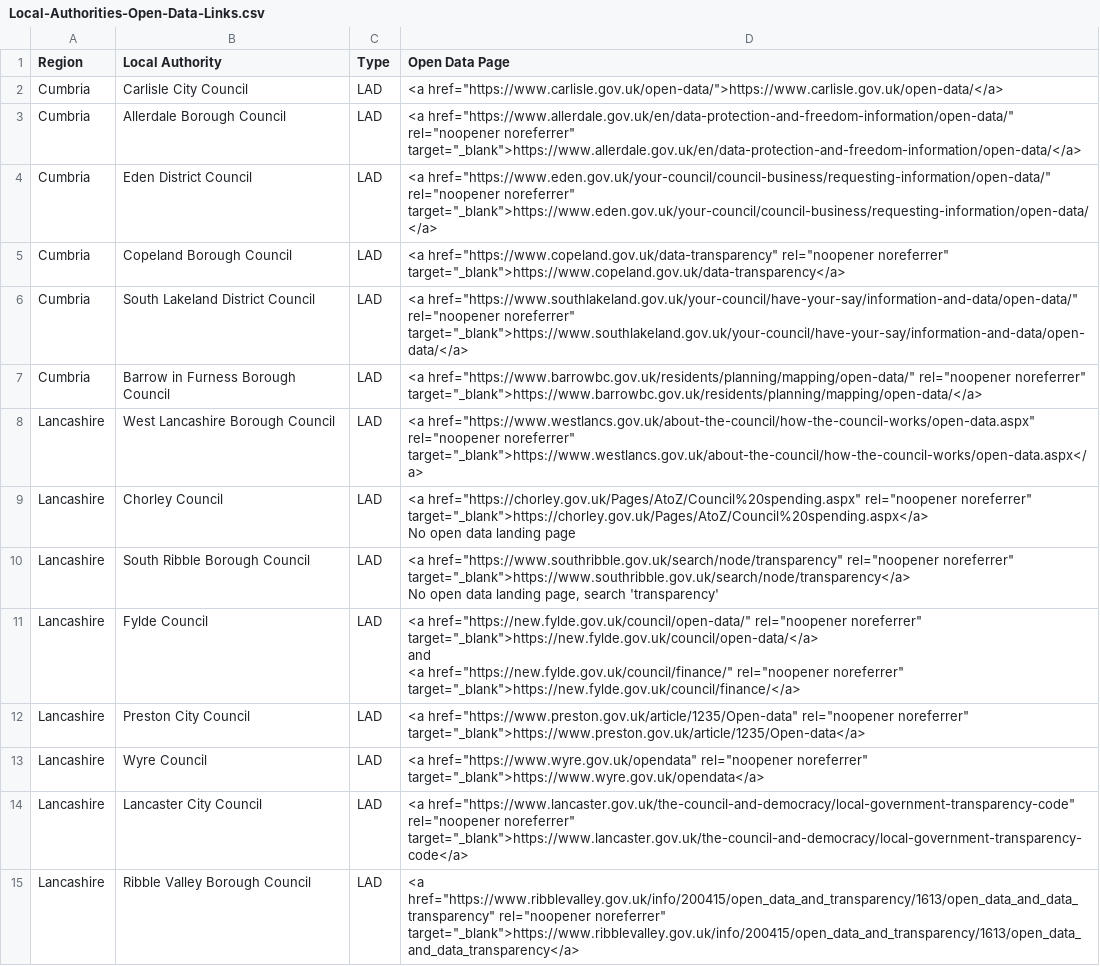
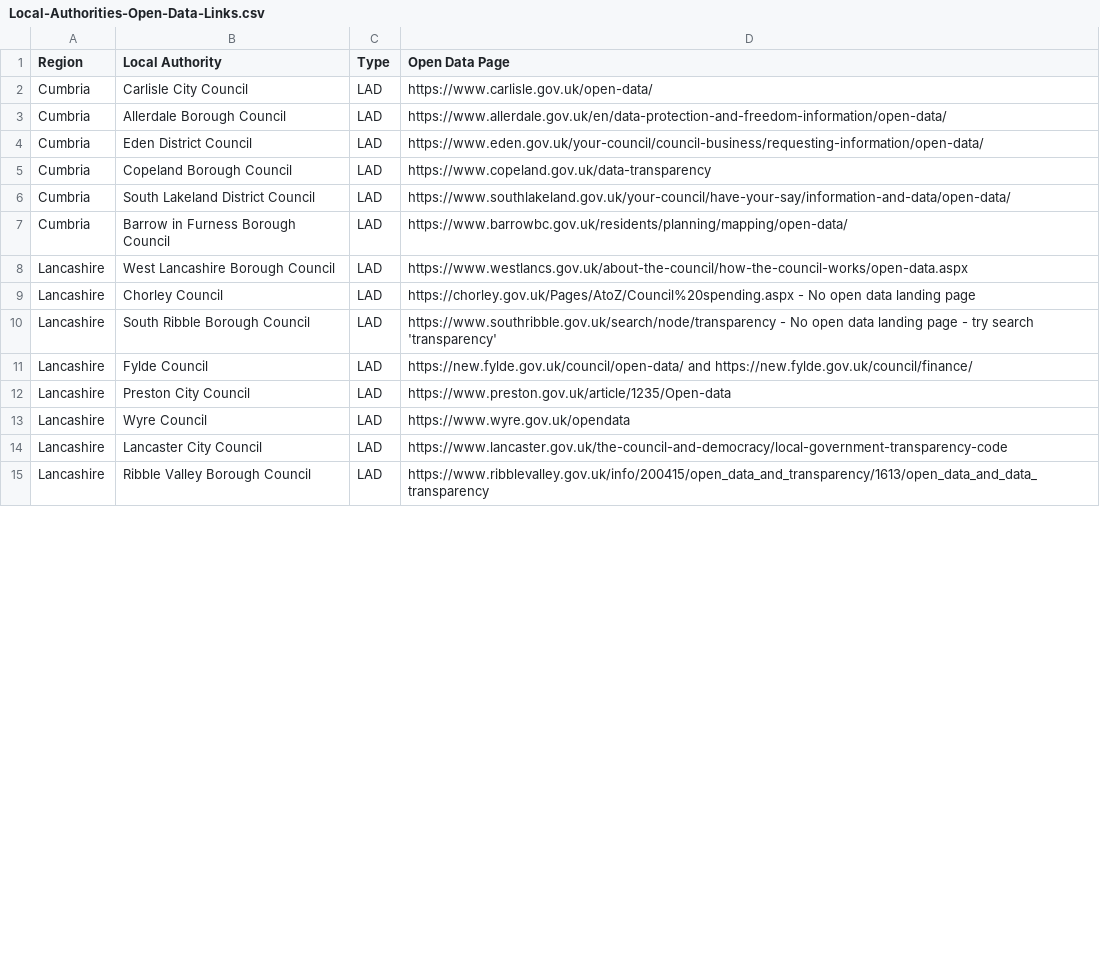
Before and after one commit to northwestopendata/nwod_www, a CSV file: modules/docs/examples/Local-Authorities-Open-Data-Links.csv, drawn as a sheet; only a part is shown; the diff covers the shown part only.

```diff
--- a/modules/docs/examples/Local-Authorities-Open-Data-Links.csv
+++ b/modules/docs/examples/Local-Authorities-Open-Data-Links.csv
@@ -2,19 +2,14 @@ Region,Local Authority,Type,Open Data Page,
-Cumbria,Carlisle City Council,LAD,"<a href=""https://www.carlisle.gov.uk/open-data/"">https://www.carlisle.gov.uk/open-data/</a>",
-Cumbria,Allerdale Borough Council,LAD,"<a href=""https://www.allerdale.gov.uk/en/data-protection-and-freedom-information/open-data/"" rel=""noopener noreferrer"" target=""_blank"">https://www.allerdale.gov.uk/en/data-protection-and-freedom-information/open-data/</a>",
-Cumbria,Eden District Council,LAD,"<a href=""https://www.eden.gov.uk/your-council/council-business/requesting-information/open-data/"" rel=""noopener noreferrer"" target=""_blank"">https://www.eden.gov.uk/your-council/council-business/requesting-information/open-data/</a>",
-Cumbria,Copeland Borough Council,LAD,"<a href=""https://www.copeland.gov.uk/data-transparency"" rel=""noopener noreferrer"" target=""_blank"">https://www.copeland.gov.uk/data-transparency</a>",
-Cumbria,South Lakeland District Council,LAD,"<a href=""https://www.southlakeland.gov.uk/your-council/have-your-say/information-and-data/open-data/"" rel=""noopener noreferrer"" target=""_blank"">https://www.southlakeland.gov.uk/your-council/have-your-say/information-and-data/open-data/</a>",
-Cumbria,Barrow in Furness Borough Council,LAD,"<a href=""https://www.barrowbc.gov.uk/residents/planning/mapping/open-data/"" rel=""noopener noreferrer"" target=""_blank"">https://www.barrowbc.gov.uk/residents/planning/mapping/open-data/</a>",
-Lancashire,"West Lancashire Borough Council
-",LAD,"<a href=""https://www.westlancs.gov.uk/about-the-council/how-the-council-works/open-data.aspx"" rel=""noopener noreferrer"" target=""_blank"">https://www.westlancs.gov.uk/about-the-council/how-the-council-works/open-data.aspx</a>",
-Lancashire,Chorley Council,LAD,"<a href=""https://chorley.gov.uk/Pages/AtoZ/Council%20spending.aspx"" rel=""noopener noreferrer"" target=""_blank"">https://chorley.gov.uk/Pages/AtoZ/Council%20spending.aspx</a>
-No open data landing page",
-Lancashire,South Ribble Borough Council,LAD,"<a href=""https://www.southribble.gov.uk/search/node/transparency"" rel=""noopener noreferrer"" target=""_blank"">https://www.southribble.gov.uk/search/node/transparency</a>
-No open data landing page, search 'transparency'",
-Lancashire,Fylde Council,LAD,"<a href=""https://new.fylde.gov.uk/council/open-data/"" rel=""noopener noreferrer"" target=""_blank"">https://new.fylde.gov.uk/council/open-data/</a>
-and
-<a href=""https://new.fylde.gov.uk/council/finance/"" rel=""noopener noreferrer"" target=""_blank"">https://new.fylde.gov.uk/council/finance/</a>",
-Lancashire,Preston City Council,LAD,"<a href=""https://www.preston.gov.uk/article/1235/Open-data"" rel=""noopener noreferrer"" target=""_blank"">https://www.preston.gov.uk/article/1235/Open-data</a>",
-Lancashire,Wyre Council,LAD,"<a href=""https://www.wyre.gov.uk/opendata"" rel=""noopener noreferrer"" target=""_blank"">https://www.wyre.gov.uk/opendata</a>",
-Lancashire,Lancaster City Council,LAD,"<a href=""https://www.lancaster.gov.uk/the-council-and-democracy/local-government-transparency-code"" rel=""noopener noreferrer"" target=""_blank"">https://www.lancaster.gov.uk/the-council-and-democracy/local-government-transparency-code</a>",
-Lancashire,Ribble Valley Borough Council,LAD,"<a href=""https://www.ribblevalley.gov.uk/info/200415/open_data_and_transparency/1613/open_data_and_data_transparency"" rel=""noopener noreferrer"" target=""_blank"">https://www.ribblevalley.gov.uk/info/200415/open_data_and_transparency/1613/open_data_and_data_transparency</a>",
+Cumbria,Carlisle City Council,LAD,https://www.carlisle.gov.uk/open-data/
+Cumbria,Allerdale Borough Council,LAD,https://www.allerdale.gov.uk/en/data-protection-and-freedom-information/open-data/
+Cumbria,Eden District Council,LAD,https://www.eden.gov.uk/your-council/council-business/requesting-information/open-data/
+Cumbria,Copeland Borough Council,LAD,https://www.copeland.gov.uk/data-transparency
+Cumbria,South Lakeland District Council,LAD,https://www.southlakeland.gov.uk/your-council/have-your-say/information-and-data/open-data/
+Cumbria,Barrow in Furness Borough Council,LAD,https://www.barrowbc.gov.uk/residents/planning/mapping/open-data/
+Lancashire,"West Lancashire Borough Council",LAD,https://www.westlancs.gov.uk/about-the-council/how-the-council-works/open-data.aspx
+Lancashire,Chorley Council,LAD,https://chorley.gov.uk/Pages/AtoZ/Council%20spending.aspx - No open data landing page
+Lancashire,South Ribble Borough Council,LAD,https://www.southribble.gov.uk/search/node/transparency - No open data landing page  - try search 'transparency'
+Lancashire,Fylde Council,LAD,https://new.fylde.gov.uk/council/open-data/ and https://new.fylde.gov.uk/council/finance/
+Lancashire,Preston City Council,LAD,https://www.preston.gov.uk/article/1235/Open-data
+Lancashire,Wyre Council,LAD,https://www.wyre.gov.uk/opendata
+Lancashire,Lancaster City Council,LAD,https://www.lancaster.gov.uk/the-council-and-democracy/local-government-transparency-code
+Lancashire,Ribble Valley Borough Council,LAD,https://www.ribblevalley.gov.uk/info/200415/open_data_and_transparency/1613/open_data_and_data_transparency
```
Also changed, not shown: 26 edited cells elsewhere in this file, 4 other files.
